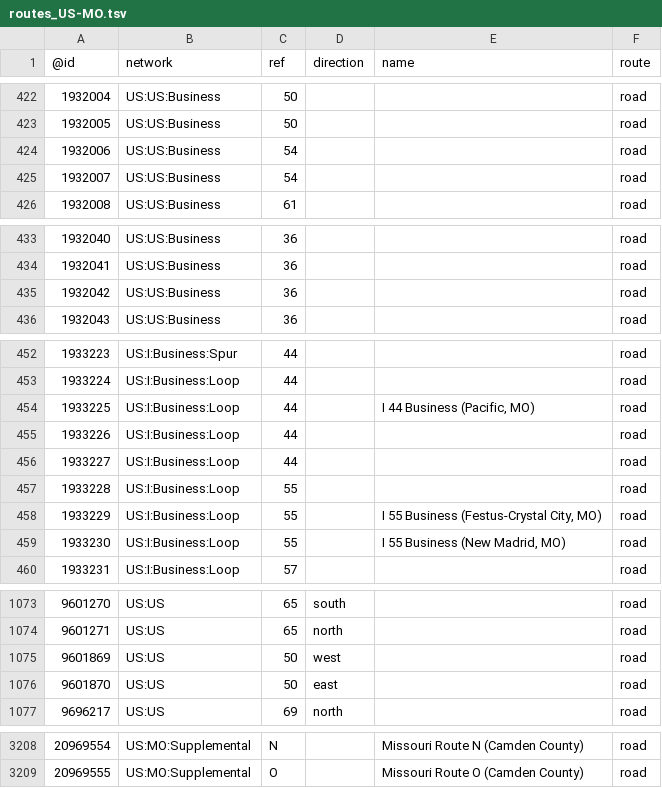
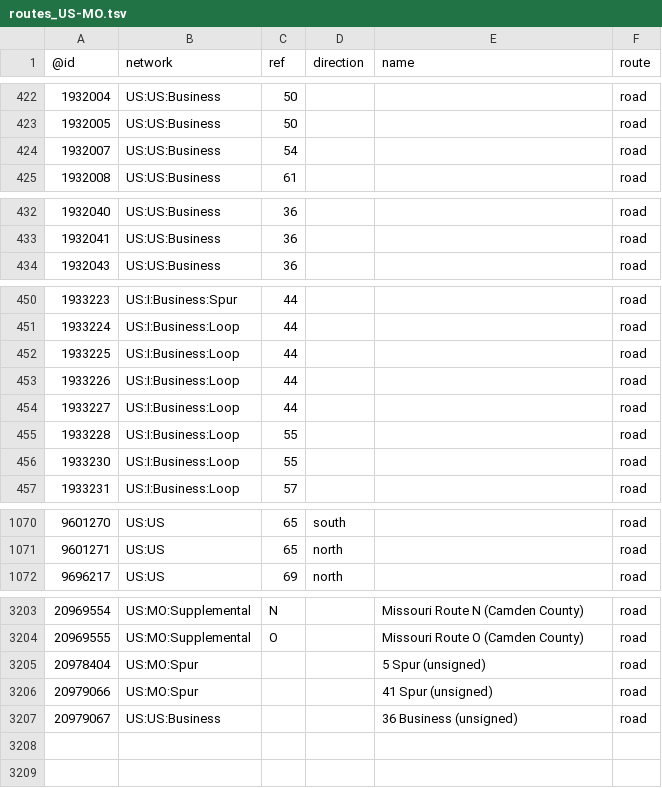
Before and after one commit to nickrsan/osm-us-route-relation-changes, a TSV file: tsv/routes_US-MO.tsv, drawn as a sheet; only a part is shown, gaps mark what is left out; the diff covers the shown part only.

```diff
--- a/tsv/routes_US-MO.tsv
+++ b/tsv/routes_US-MO.tsv
@@ -423,3 +423,2 @@
 1932005	US:US:Business	50			road
-1932006	US:US:Business	54			road
 1932007	US:US:Business	54			road
@@ -434,3 +433,2 @@
 1932041	US:US:Business	36			road
-1932042	US:US:Business	36			road
 1932043	US:US:Business	36			road
@@ -453,3 +451,3 @@
 1933224	US:I:Business:Loop	44			road
-1933225	US:I:Business:Loop	44		"I 44 Business (Pacific, MO)"	road
+1933225	US:I:Business:Loop	44			road
 1933226	US:I:Business:Loop	44			road
@@ -457,4 +455,3 @@
 1933228	US:I:Business:Loop	55			road
-1933229	US:I:Business:Loop	55		"I 55 Business (Festus-Crystal City, MO)"	road
-1933230	US:I:Business:Loop	55		"I 55 Business (New Madrid, MO)"	road
+1933230	US:I:Business:Loop	55			road
 1933231	US:I:Business:Loop	57			road
@@ -1074,4 +1071,2 @@
 9601271	US:US	65	north		road
-9601869	US:US	50	west		road
-9601870	US:US	50	east		road
 9696217	US:US	69	north		road
@@ -3209 +3204,4 @@
 20969555	US:MO:Supplemental	O		Missouri Route O (Camden County)	road
+20978404	US:MO:Spur			5 Spur (unsigned)	road
+20979066	US:MO:Spur			41 Spur (unsigned)	road
+20979067	US:US:Business			36 Business (unsigned)	road
```
Also changed, not shown: 1 added row, 1 removed row and 15 edited cells elsewhere in this file, tsv/routes_US-AL.tsv, tsv/routes_US-IL.tsv, 2 other files.
